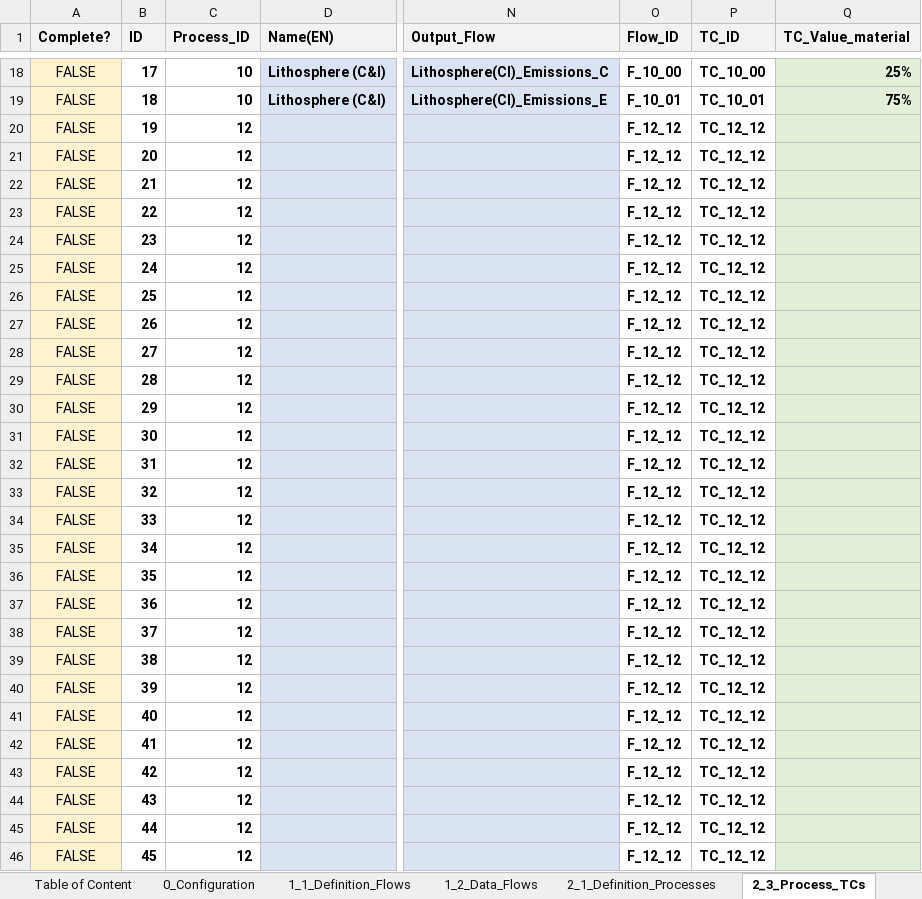
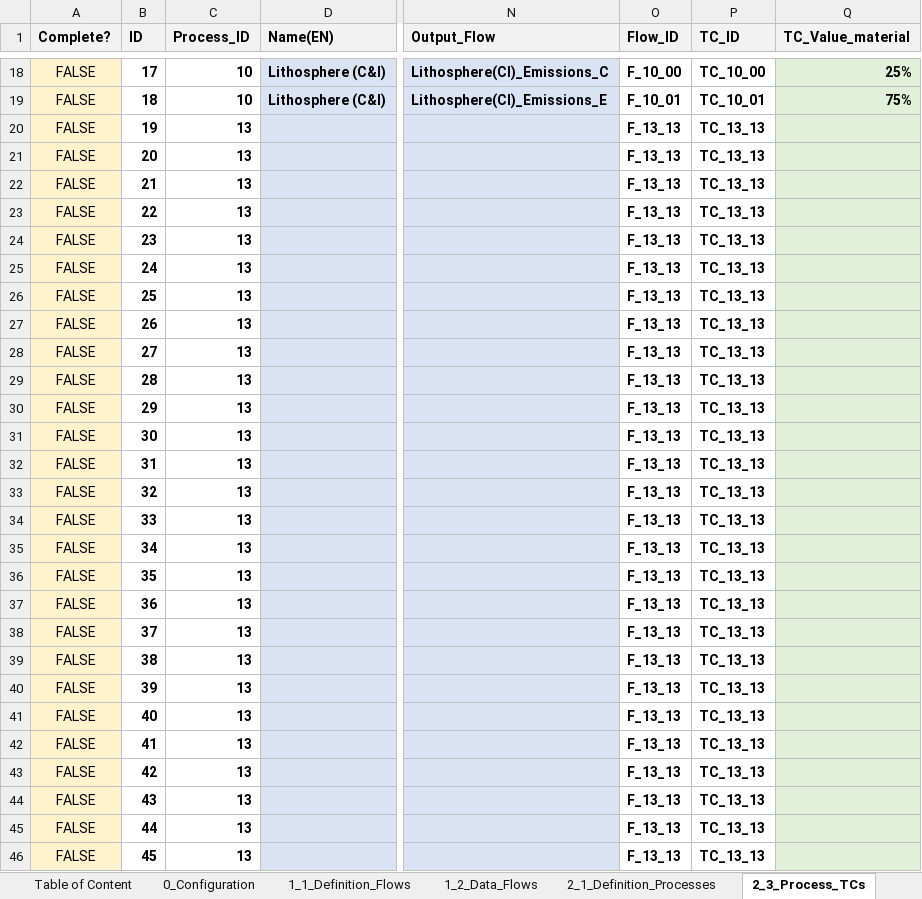
Before and after one commit to JScholz-tech/Biodym_JS, an Excel workbook: biodym_mfa_tool/data/01_input/250916_CS1_Wheat_Straw.xlsx, sheet 2_3_Process_TCs, drawn as a sheet; only a part is shown, gaps mark what is left out; values as stored, in another font and other column widths than the file's, no borders; table styles not drawn; the diff covers the shown part only; the diff names each change by its address in the sheet, - before the commit and + after, or states it on an @@ line.

```diff
--- a/biodym_mfa_tool/data/01_input/250916_CS1_Wheat_Straw.xlsx (sheet 2_3_Process_TCs)
+++ b/biodym_mfa_tool/data/01_input/250916_CS1_Wheat_Straw.xlsx (sheet 2_3_Process_TCs)
-C20:C46 (Process_ID): 12
+C20:C46 (Process_ID): 13
-O20:O46 (Flow_ID): F_12_12
+O20:O46 (Flow_ID): F_13_13
-P20:P46 (TC_ID): TC_12_12
+P20:P46 (TC_ID): TC_13_13
```
Also changed, not shown: 22 edited cells elsewhere in this sheet, sheet 1_1_Definition_Flows, sheet 3_1_Definition_DSM, sheet 2_4_Initial_Stock, sheet 2_1_Definition_Processes, sheet 6_2_Visualization_Flows, sheet 6_1_Visualization_Processes, 1 more sheet, hidden cells, biodym_mfa_tool/data/01_input/250922_CS1_Wheat_Straw.xlsx, biodym_mfa_tool/data/02_output/mc_results_detailed.xlsx, 13 other files.
